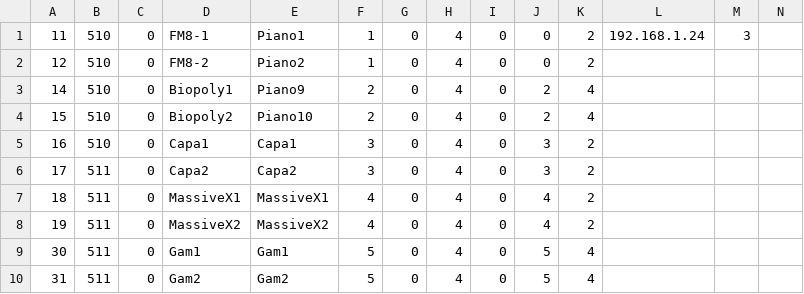
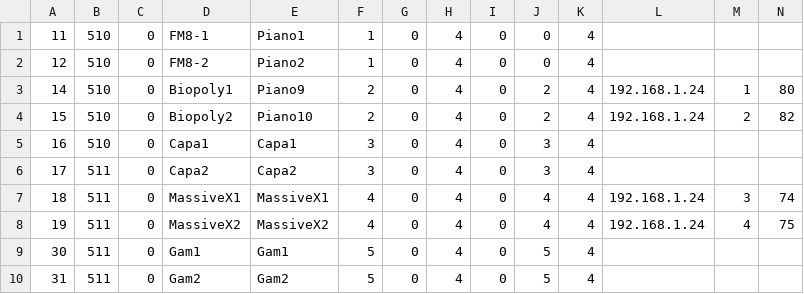
Before and after one commit to BertrandHedelin/Skini, a CSV file: pieces/hiver2022.csv, drawn as a sheet; only a part is shown.

```diff
--- a/pieces/hiver2022.csv
+++ b/pieces/hiver2022.csv
@@ -1,9 +1,9 @@
-11,510,0,FM8-1,Piano1,1,0,4,0,0,2,192.168.1.24,3
-12,510,0,FM8-2,Piano2,1,0,4,0,0,2,,
-14,510,0,Biopoly1,Piano9,2,0,4,0,2,4,,
-15,510,0,Biopoly2,Piano10,2,0,4,0,2,4,,
-16,510,0,Capa1,Capa1,3,0,4,0,3,2,,
-17,511,0,Capa2,Capa2,3,0,4,0,3,2,,
-18,511,0,MassiveX1,MassiveX1,4,0,4,0,4,2,,
-19,511,0,MassiveX2,MassiveX2,4,0,4,0,4,2,,
+11,510,0,FM8-1,Piano1,1,0,4,0,0,4,,
+12,510,0,FM8-2,Piano2,1,0,4,0,0,4,,
+14,510,0,Biopoly1,Piano9,2,0,4,0,2,4,192.168.1.24,1,80
+15,510,0,Biopoly2,Piano10,2,0,4,0,2,4,192.168.1.24,2,82
+16,510,0,Capa1,Capa1,3,0,4,0,3,4,,
+17,511,0,Capa2,Capa2,3,0,4,0,3,4,,
+18,511,0,MassiveX1,MassiveX1,4,0,4,0,4,4,192.168.1.24,3,74
+19,511,0,MassiveX2,MassiveX2,4,0,4,0,4,4,192.168.1.24,4,75
 30,511,0,Gam1,Gam1,5,0,4,0,5,4,,
```
Also changed, not shown: 11 other files.
